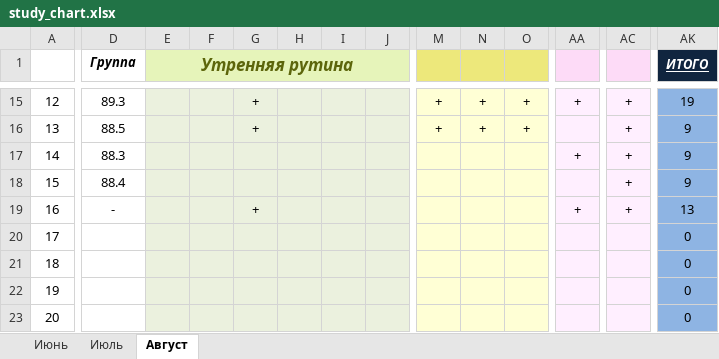
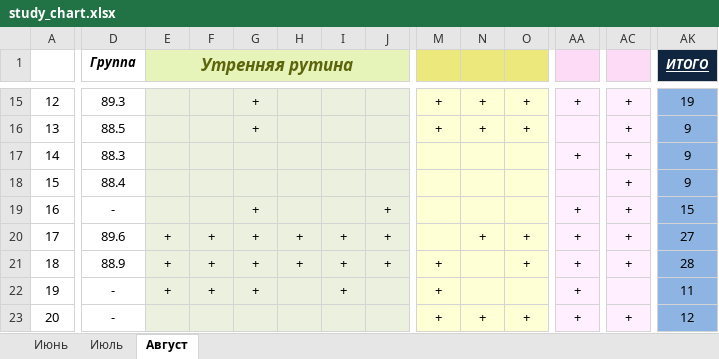
Before and after one commit to EugenySobyanin/Repository_1, an Excel workbook: Другое/study_chart.xlsx, sheet Август, drawn as a sheet; only a part is shown, gaps mark what is left out; values as stored, in another font and other column widths than the file's, no borders; conditional formats not drawn; the diff covers the shown part only; the diff names each change by its address in the sheet, - before the commit and + after, or states it on an @@ line.

```diff
--- a/Другое/study_chart.xlsx (sheet Август)
+++ b/Другое/study_chart.xlsx (sheet Август)
-J19:J21: (empty)
+J19:J21: +
-AK19 (ИТОГО): 13
+AK19 (ИТОГО): 15
-D20 (Группа): (empty)
+D20 (Группа): 89.6
-E20:E22 (Утренняя рутина): (empty)
+E20:E22 (Утренняя рутина): +
-F20:F22: (empty)
+F20:F22: +
-G20:G22: (empty)
+G20:G22: +
-H20:H21: (empty)
+H20:H21: +
-I20:I22: (empty)
+I20:I22: +
-N20: (empty)
+N20: +
-O20:O21: (empty)
+O20:O21: +
-AA20:AA23: (empty)
+AA20:AA23: +
-AC20:AC21: (empty)
+AC20:AC21: +
-AK20 (ИТОГО): 0
+AK20 (ИТОГО): 27
-D21 (Группа): (empty)
+D21 (Группа): 88.9
-M21:M23: (empty)
+M21:M23: +
-AK21 (ИТОГО): 0
+AK21 (ИТОГО): 28
-D22:D23 (Группа): (empty)
+D22:D23 (Группа): -
-AK22 (ИТОГО): 0
+AK22 (ИТОГО): 11
-N23: (empty)
+N23: +
-O23: (empty)
+O23: +
-AC23: (empty)
+AC23: +
-AK23 (ИТОГО): 0
+AK23 (ИТОГО): 12
```
Also changed, not shown: 28 edited cells elsewhere in this sheet, Другое/2026/Доходы-Расходы_copy.xlsx.
